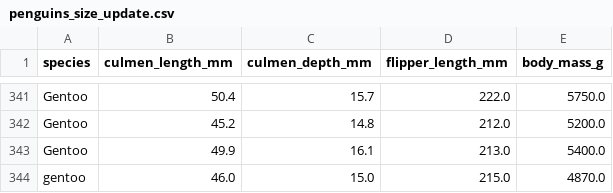
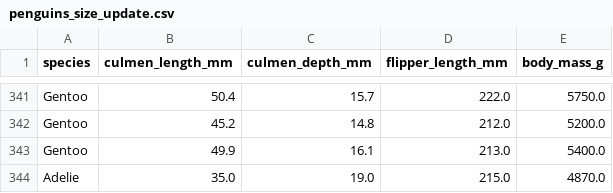
Before and after one commit to TimoKerr/realtime-training, a CSV file: data/penguins_size_update.csv, drawn as a sheet; only a part is shown, gaps mark what is left out.

```diff
--- a/data/penguins_size_update.csv
+++ b/data/penguins_size_update.csv
@@ -343,2 +343,2 @@ Gentoo,45.2,14.8,212.0,5200.0
 Gentoo,49.9,16.1,213.0,5400.0
-gentoo,46.0,15.0,215.0,4870.0
+Adelie,35.0,19.0,215.0,4870.0
```
Also changed, not shown: 6 other files.
